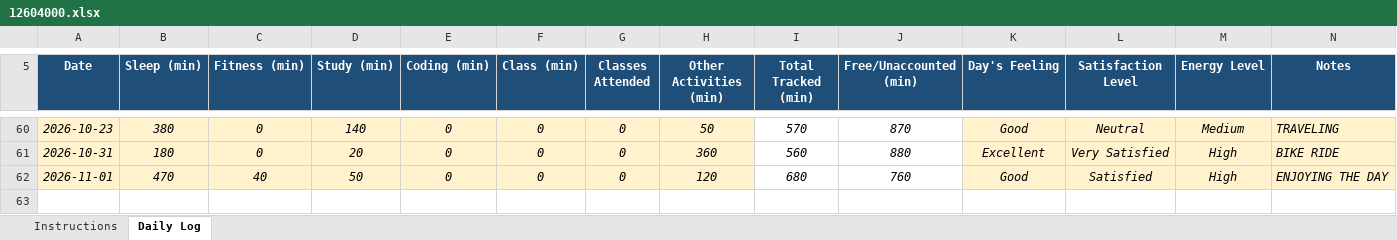
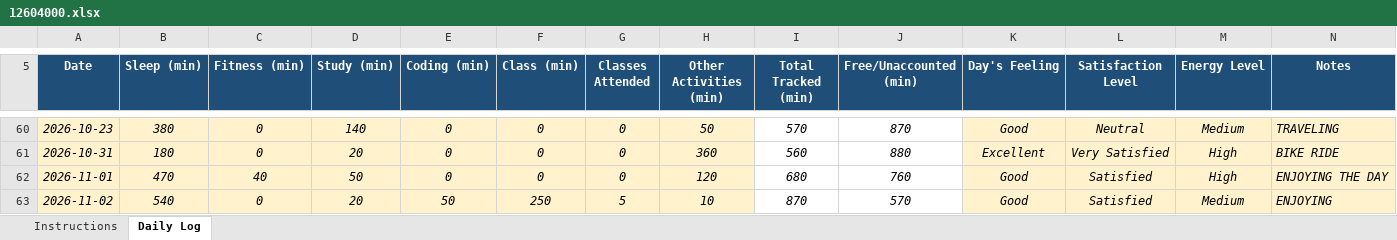
Before and after one commit to khushalsuthar700-ui/776, an Excel workbook: 12604000.xlsx, sheet Daily Log, drawn as a sheet; only a part is shown, gaps mark what is left out; values as stored, in another font and other column widths than the file's, no borders; conditional formats not drawn; the diff names each change by its address in the sheet, - before the commit and + after, or states it on an @@ line.

Commit message:
updatded on nov02

```diff
--- a/12604000.xlsx (sheet Daily Log)
+++ b/12604000.xlsx (sheet Daily Log)
+row 63: 2026-11-02 | 540 | 0 | 20 | 50 | 250 | 5 | 10 | 870 | 570 | Good | Satisfied | Medium | ENJOYING
```
